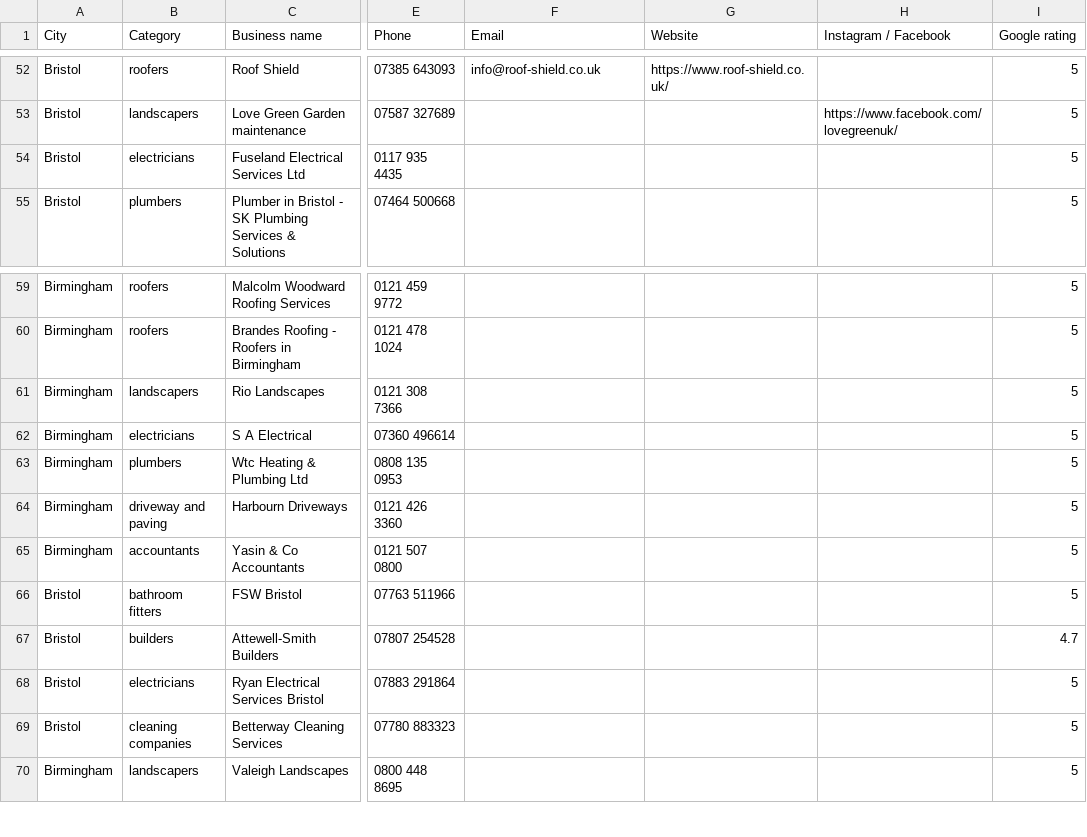
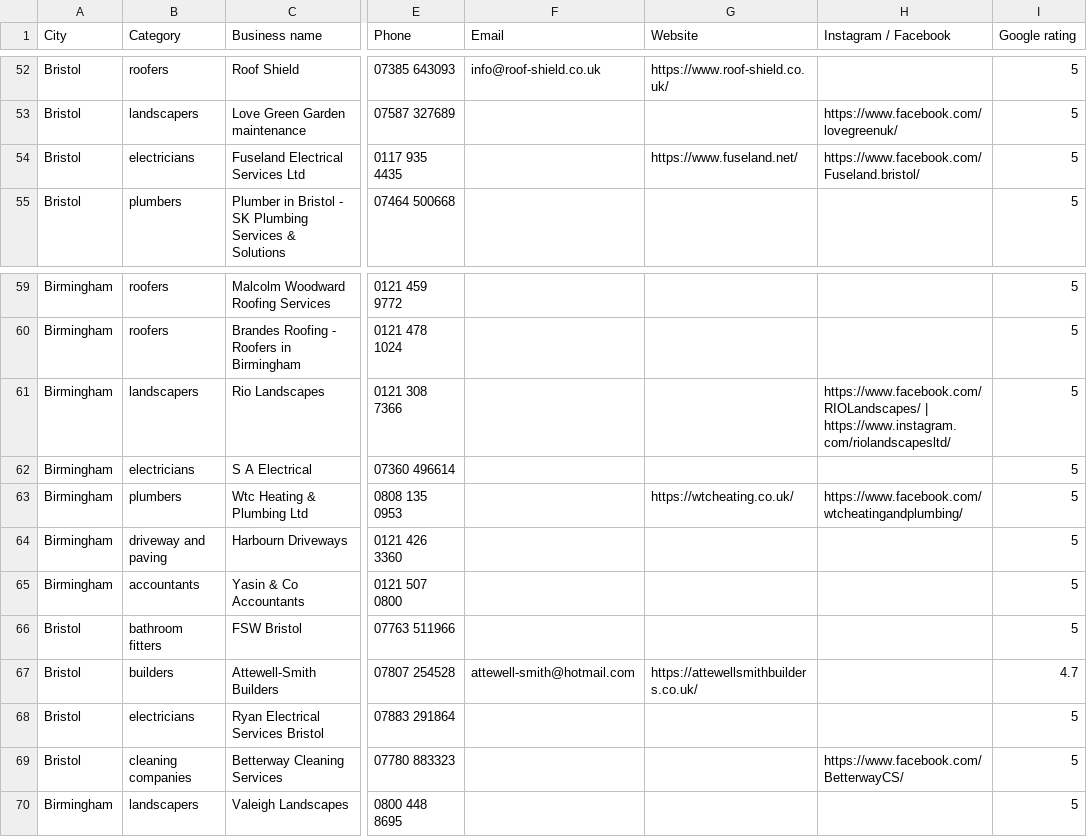
Before and after one commit to billypearson9572-cmyk/HIGGS, a CSV file: voltara_leads_priority_enriched.csv, drawn as a sheet; only a part is shown, gaps mark what is left out; the diff names each change by its address in the sheet, - before the commit and + after, or states it on an @@ line.

```diff
--- a/voltara_leads_priority_enriched.csv
+++ b/voltara_leads_priority_enriched.csv
-G54 (Website): (empty)
+G54 (Website): https://www.fuseland.net/
-H54 (Instagram / Facebook): (empty)
+H54 (Instagram / Facebook): https://www.facebook.com/Fuseland.bristol/
-H61 (Instagram / Facebook): (empty)
+H61 (Instagram / Facebook): https://www.facebook.com/RIOLandscapes/ | https://www.instagram.com/riolandscapesltd/
-G63 (Website): (empty)
+G63 (Website): https://wtcheating.co.uk/
-H63 (Instagram / Facebook): (empty)
+H63 (Instagram / Facebook): https://www.facebook.com/wtcheatingandplumbing/
-F67 (Email): (empty)
+F67 (Email): attewell-smith@hotmail.com
-G67 (Website): (empty)
+G67 (Website): https://attewellsmithbuilders.co.uk/
-H69 (Instagram / Facebook): (empty)
+H69 (Instagram / Facebook): https://www.facebook.com/BetterwayCS/
```
